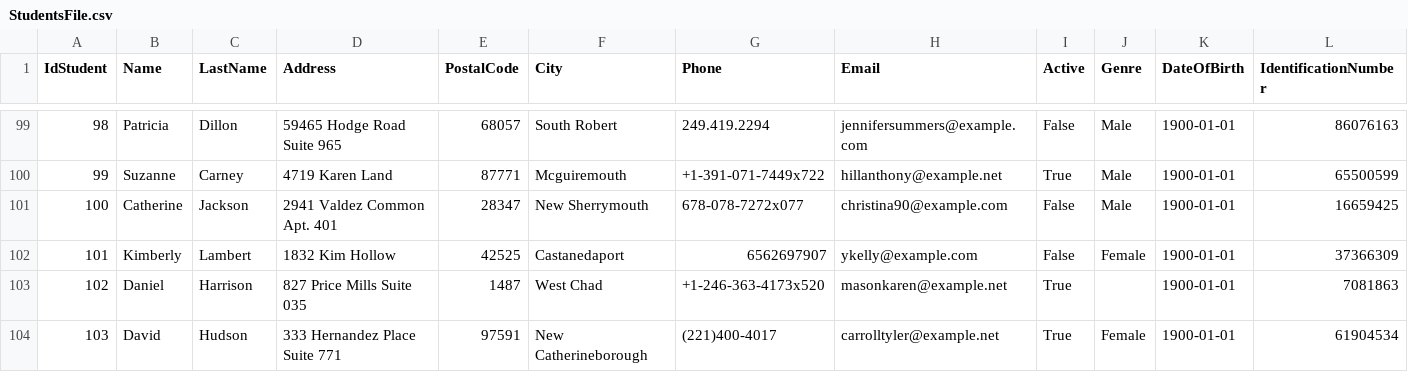
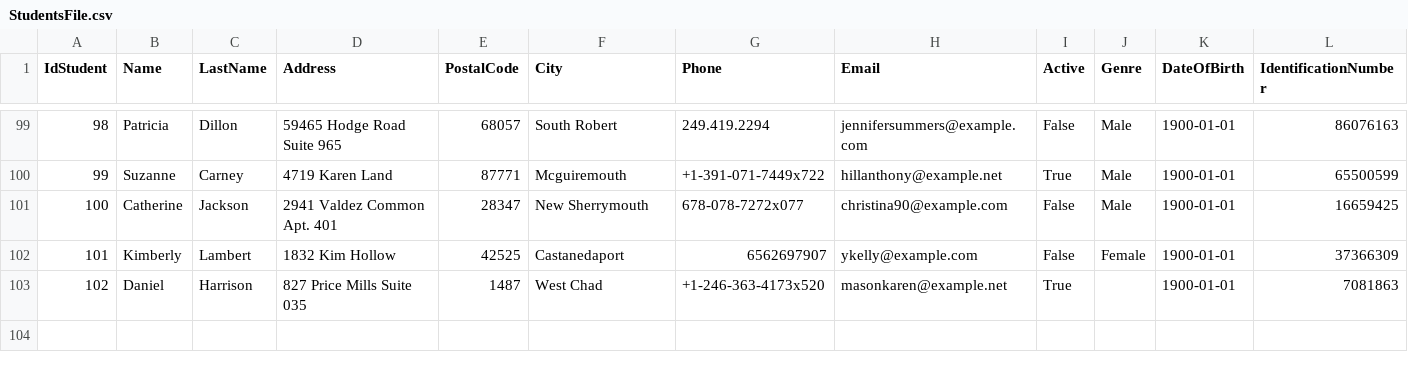
Before and after one commit to NunoVilhenaSantos/School-Project, a CSV file: School Project/bin/Debug/net7.0-windows/XFiles/StudentsFile.csv, drawn as a sheet; only a part is shown, gaps mark what is left out; rows hold the shown columns only; the diff names each change by its address in the sheet, - before the commit and + after, or states it on an @@ line.

```diff
--- a/School Project/bin/Debug/net7.0-windows/XFiles/StudentsFile.csv
+++ b/School Project/bin/Debug/net7.0-windows/XFiles/StudentsFile.csv
-row 104: 103 | David | Hudson | 333 Hernandez Place Suite 771 | 97591 | New Catherineborough | (221)400-4017 | carrolltyler@example.net | True | Female | 1900-01-01 | 61904534
```
Also changed, not shown: School Project/bin/Debug/net7.0-windows/XFiles/SchoolClassesFile.csv, School Project/bin/Debug/net7.0-windows/XFiles/TeachersFile.csv, 14 other files.
